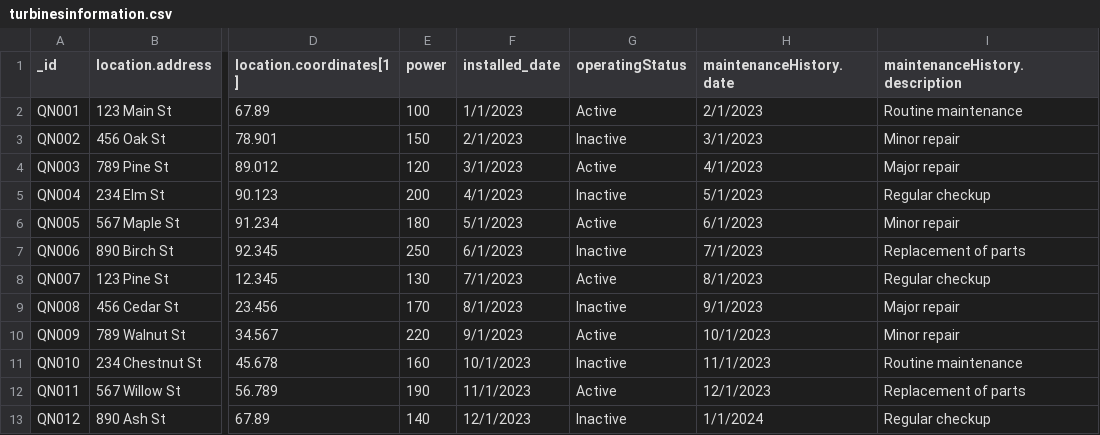
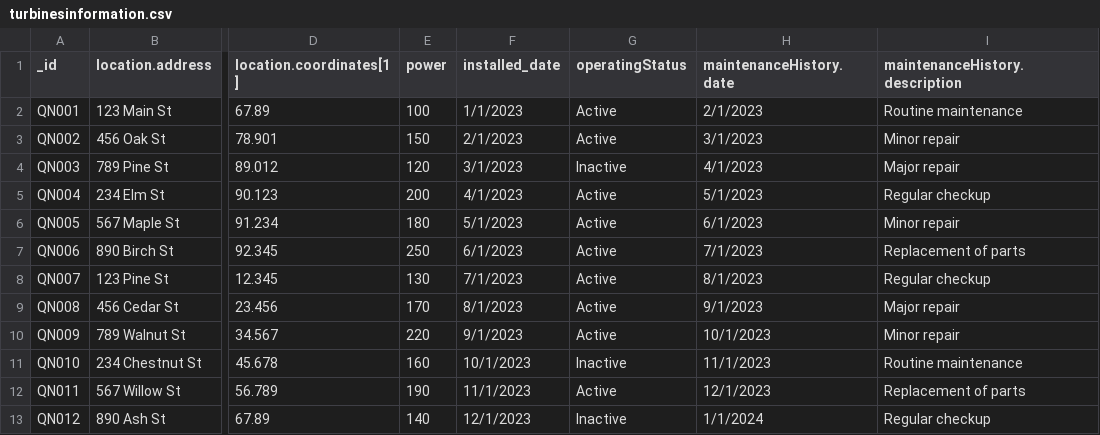
Before and after one commit to lephamcong/IOT_Project_with_MQTT, a CSV file: dataSrc/turbinesinformation.csv, drawn as a sheet; only a part is shown, gaps mark what is left out; the diff names each change by its address in the sheet, - before the commit and + after, or states it on an @@ line.

```diff
--- a/dataSrc/turbinesinformation.csv
+++ b/dataSrc/turbinesinformation.csv
-G3 (operatingStatus): Inactive
+G3 (operatingStatus): Active
-G4 (operatingStatus): Active
+G4 (operatingStatus): Inactive
-G5 (operatingStatus): Inactive
+G5 (operatingStatus): Active
-G7 (operatingStatus): Inactive
+G7 (operatingStatus): Active
-G9 (operatingStatus): Inactive
+G9 (operatingStatus): Active
```
Also changed, not shown: 4 other files.
